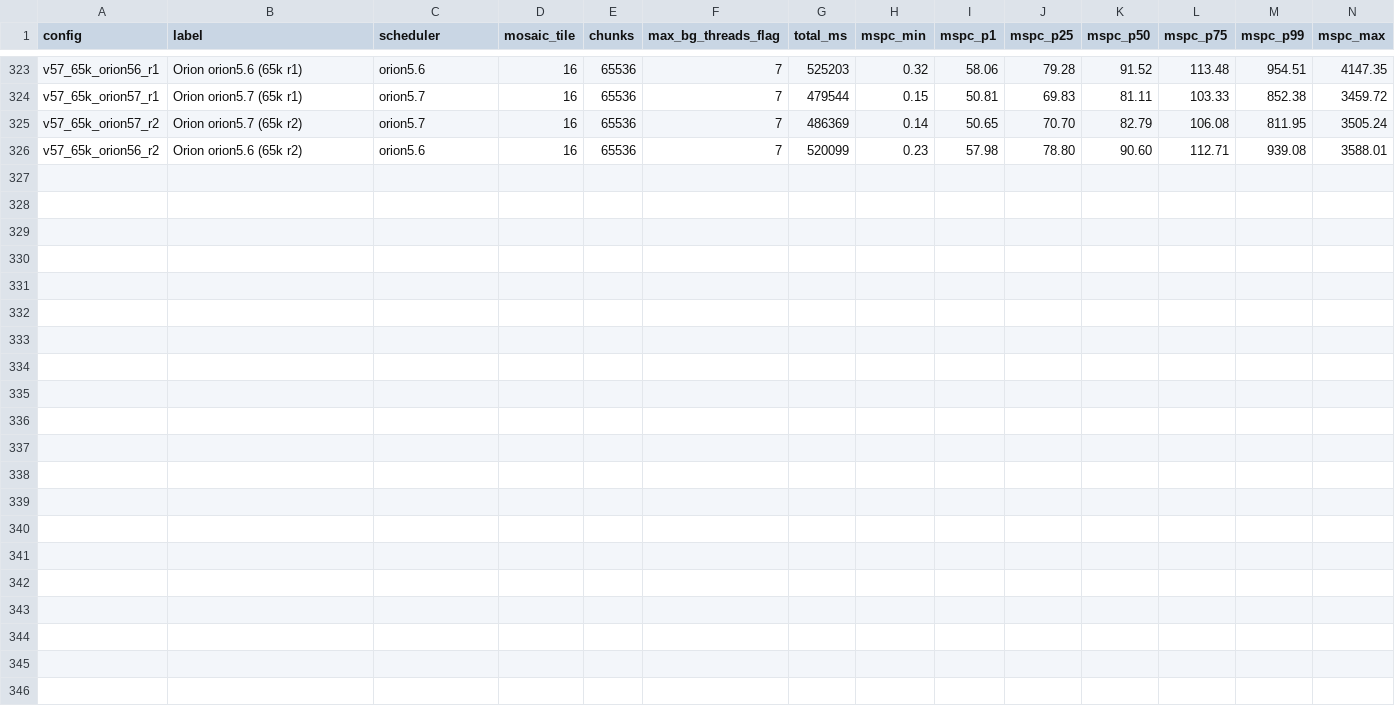
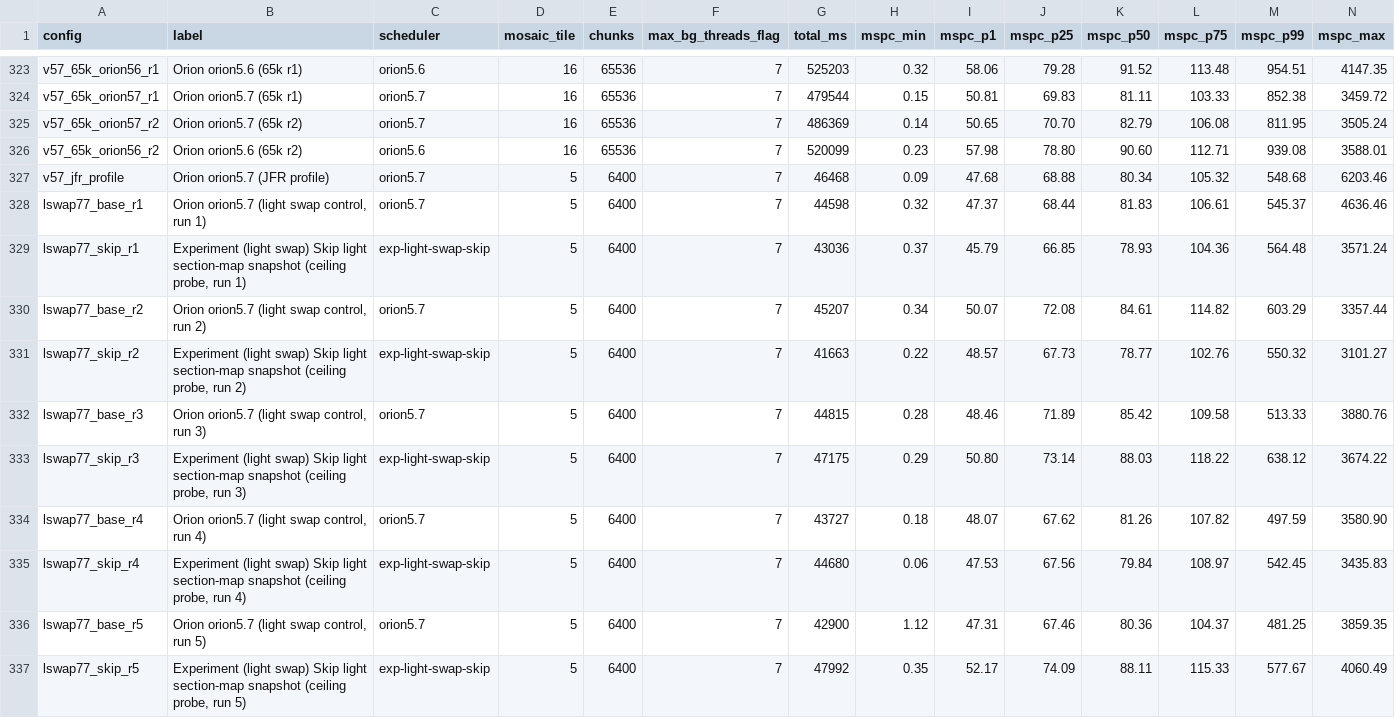
Before and after one commit to Earth1283/WorldgenD, a CSV file: findings/orion_results.csv, drawn as a sheet; only a part is shown, gaps mark what is left out; the diff names each change by its address in the sheet, - before the commit and + after, or states it on an @@ line.

Commit message:
detailed profiling of orion v5.7, and aspired for a lightswap fix

```diff
--- a/findings/orion_results.csv
+++ b/findings/orion_results.csv
+row 327: v57_jfr_profile | Orion orion5.7 (JFR profile) | orion5.7 | 5 | 6400 | 7 | 46468 | 0.09 | 47.68 | 68.88 | 80.34 | 105.32 | 548.68 | 6203.46
+row 328: lswap77_base_r1 | Orion orion5.7 (light swap control, run 1) | orion5.7 | 5 | 6400 | 7 | 44598 | 0.32 | 47.37 | 68.44 | 81.83 | 106.61 | 545.37 | 4636.46
+row 329: lswap77_skip_r1 | Experiment (light swap) Skip light section-map snapshot (ceiling probe, run 1) | exp-light-swap-skip | 5 | 6400 | 7 | 43036 | 0.37 | 45.79 | 66.85 | 78.93 | 104.36 | 564.48 | 3571.24
+row 330: lswap77_base_r2 | Orion orion5.7 (light swap control, run 2) | orion5.7 | 5 | 6400 | 7 | 45207 | 0.34 | 50.07 | 72.08 | 84.61 | 114.82 | 603.29 | 3357.44
+row 331: lswap77_skip_r2 | Experiment (light swap) Skip light section-map snapshot (ceiling probe, run 2) | exp-light-swap-skip | 5 | 6400 | 7 | 41663 | 0.22 | 48.57 | 67.73 | 78.77 | 102.76 | 550.32 | 3101.27
+row 332: lswap77_base_r3 | Orion orion5.7 (light swap control, run 3) | orion5.7 | 5 | 6400 | 7 | 44815 | 0.28 | 48.46 | 71.89 | 85.42 | 109.58 | 513.33 | 3880.76
+row 333: lswap77_skip_r3 | Experiment (light swap) Skip light section-map snapshot (ceiling probe, run 3) | exp-light-swap-skip | 5 | 6400 | 7 | 47175 | 0.29 | 50.80 | 73.14 | 88.03 | 118.22 | 638.12 | 3674.22
+row 334: lswap77_base_r4 | Orion orion5.7 (light swap control, run 4) | orion5.7 | 5 | 6400 | 7 | 43727 | 0.18 | 48.07 | 67.62 | 81.26 | 107.82 | 497.59 | 3580.90
+row 335: lswap77_skip_r4 | Experiment (light swap) Skip light section-map snapshot (ceiling probe, run 4) | exp-light-swap-skip | 5 | 6400 | 7 | 44680 | 0.06 | 47.53 | 67.56 | 79.84 | 108.97 | 542.45 | 3435.83
+row 336: lswap77_base_r5 | Orion orion5.7 (light swap control, run 5) | orion5.7 | 5 | 6400 | 7 | 42900 | 1.12 | 47.31 | 67.46 | 80.36 | 104.37 | 481.25 | 3859.35
+row 337: lswap77_skip_r5 | Experiment (light swap) Skip light section-map snapshot (ceiling probe, run 5) | exp-light-swap-skip | 5 | 6400 | 7 | 47992 | 0.35 | 52.17 | 74.09 | 88.11 | 115.33 | 577.67 | 4060.49
```
Also changed, not shown: findings/leaderboard_entries.csv, 38 other files.
